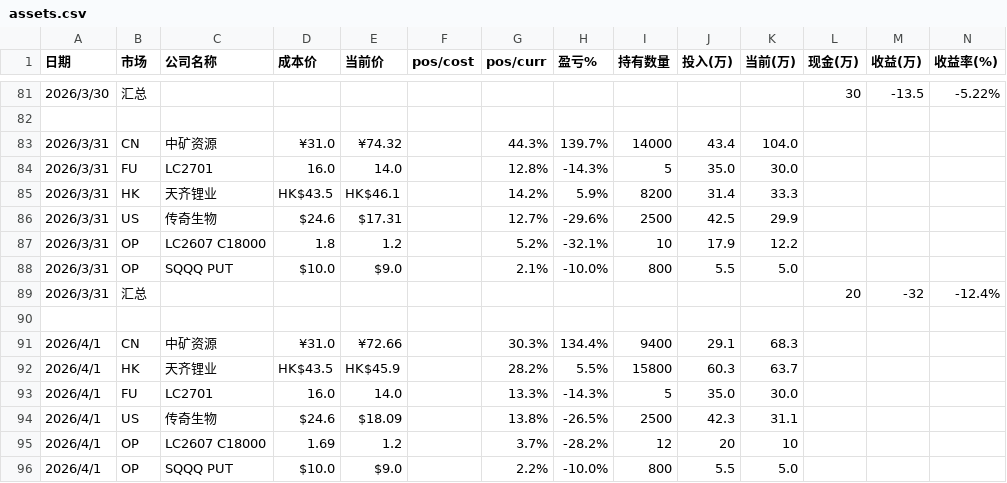
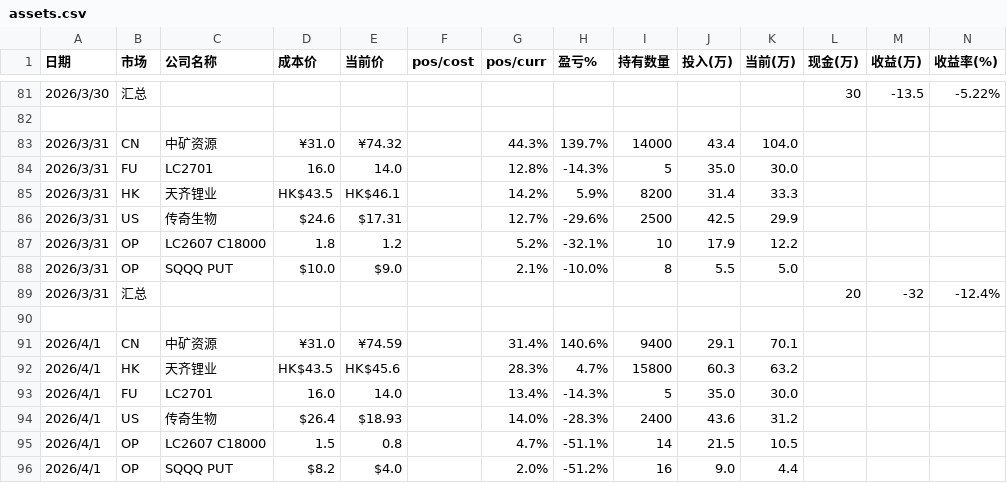
Before and after one commit to ArchKS/holdvis, a CSV file: assets.csv, drawn as a sheet; only a part is shown, gaps mark what is left out; the diff covers the shown part only.

```diff
--- a/assets.csv
+++ b/assets.csv
@@ -87,10 +87,10 @@
 2026/3/31,OP,LC2607 C18000,1.8,1.2,,5.2%,-32.1%,10,17.9,12.2,,,
-2026/3/31,OP,SQQQ PUT,$10.0,$9.0,,2.1%,-10.0%,800,5.5,5.0,,,
+2026/3/31,OP,SQQQ PUT,$10.0,$9.0,,2.1%,-10.0%,8,5.5,5.0,,,
 2026/3/31,汇总,,,,,,,,,,20,-32,-12.4%
 
-2026/4/1,CN,中矿资源,¥31.0,¥72.66,,30.3%,134.4%,9400,29.1,68.3,,,
-2026/4/1,HK,天齐锂业,HK$43.5,HK$45.9,,28.2%,5.5%,15800,60.3,63.7,,,
-2026/4/1,FU,LC2701,16.0,14.0,,13.3%,-14.3%,5,35.0,30.0,,,
-2026/4/1,US,传奇生物,$24.6,$18.09,,13.8%,-26.5%,2500,42.3,31.1,,,
-2026/4/1,OP,LC2607 C18000,1.69,1.2,,3.7%,-28.2%,12,20,10,,,
-2026/4/1,OP,SQQQ PUT,$10.0,$9.0,,2.2%,-10.0%,800,5.5,5.0,,,
+2026/4/1,CN,中矿资源,¥31.0,¥74.59,,31.4%,140.6%,9400,29.1,70.1,,,
+2026/4/1,HK,天齐锂业,HK$43.5,HK$45.6,,28.3%,4.7%,15800,60.3,63.2,,,
+2026/4/1,FU,LC2701,16.0,14.0,,13.4%,-14.3%,5,35.0,30.0,,,
+2026/4/1,US,传奇生物,$26.4,$18.93,,14.0%,-28.3%,2400,43.6,31.2,,,
+2026/4/1,OP,LC2607 C18000,1.5,0.8,,4.7%,-51.1%,14,21.5,10.5,,,
+2026/4/1,OP,SQQQ PUT,$8.2,$4.0,,2.0%,-51.2%,16,9.0,4.4,,,
```
Also changed, not shown: 5 edited cells elsewhere in this file, 5 other files.
